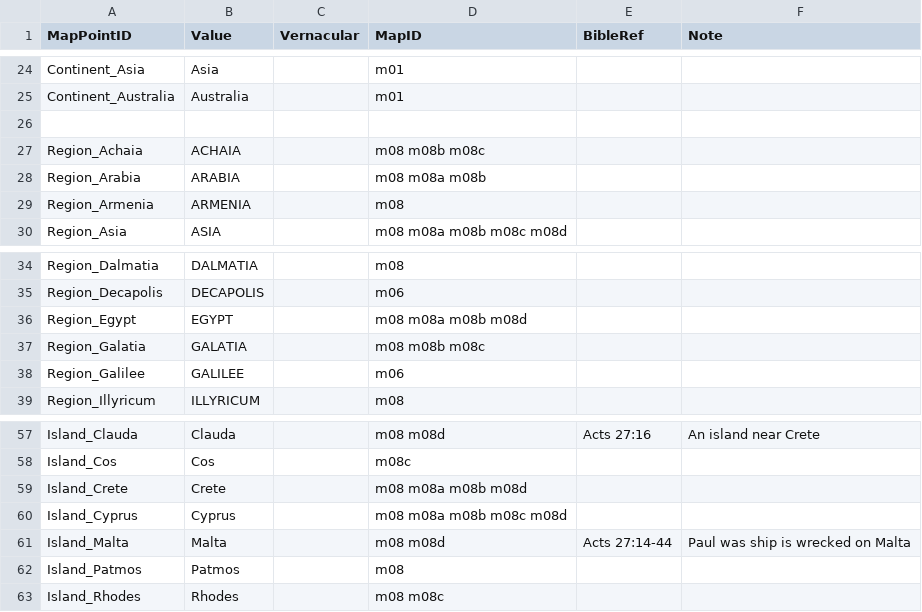
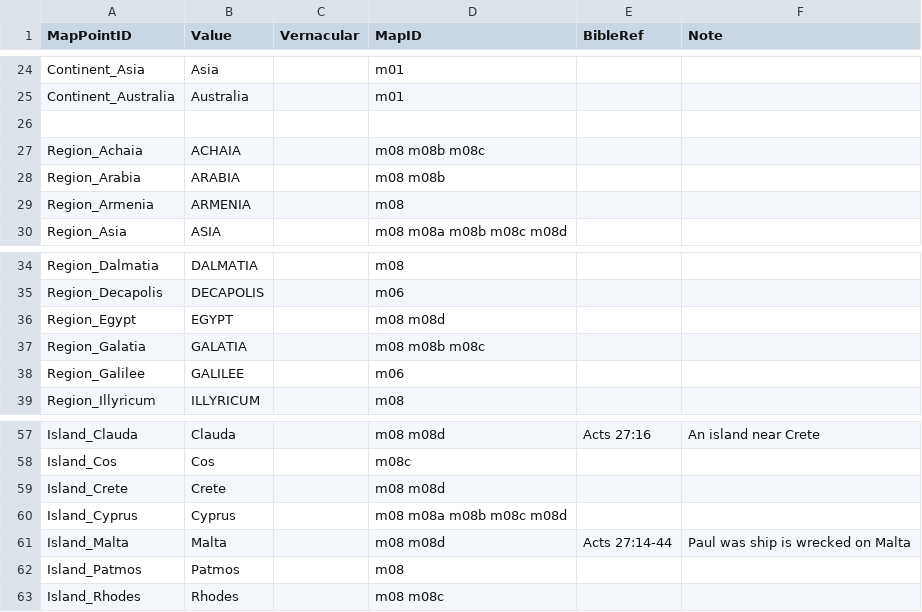
Before and after one commit to sillsdevarchive/ptxplus, a CSV file: resources/lib_maps/m00-data.csv, drawn as a sheet; only a part is shown, gaps mark what is left out.

```diff
--- a/resources/lib_maps/m00-data.csv
+++ b/resources/lib_maps/m00-data.csv
@@ -27,3 +27,3 @@
 "Region_Achaia","ACHAIA",,"m08 m08b m08c",,
-"Region_Arabia","ARABIA",,"m08 m08a m08b",,
+"Region_Arabia","ARABIA",,"m08 m08b",,
 "Region_Armenia","ARMENIA",,"m08",,
@@ -35,3 +35,3 @@
 "Region_Decapolis","DECAPOLIS",,"m06",,
-"Region_Egypt","EGYPT",,"m08 m08a m08b m08d",,
+"Region_Egypt","EGYPT",,"m08 m08d",,
 "Region_Galatia","GALATIA",,"m08 m08b m08c",,
@@ -58,3 +58,3 @@
 "Island_Cos","Cos",,"m08c",,
-"Island_Crete","Crete",,"m08 m08a m08b m08d",,
+"Island_Crete","Crete",,"m08 m08d",,
 "Island_Cyprus","Cyprus",,"m08 m08a m08b m08c m08d",,
```
Also changed, not shown: resources/lib_maps/m08d-style.csv, 4 other files.
